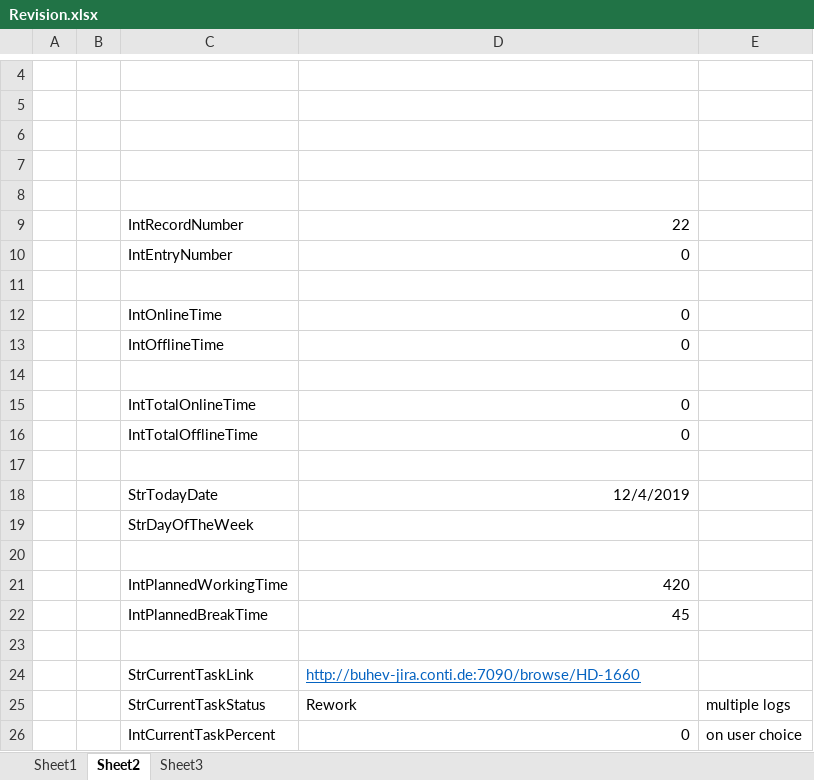
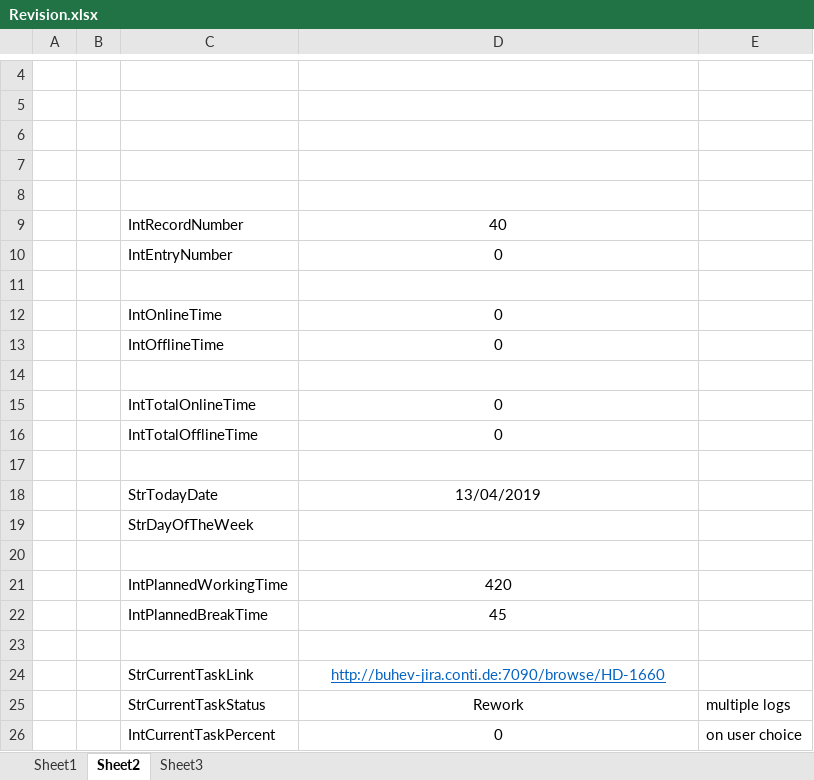
Before and after one commit to maxiclass/UtilityC--ForWork, an Excel workbook: WindowsFormsApp1/Revision1.1/bin/Debug/Revision.xlsx, sheet Sheet2, drawn as a sheet; only a part is shown, gaps mark what is left out; values as stored, in another font and other column widths than the file's, no borders; the diff names each change by its address in the sheet, - before the commit and + after, or states it on an @@ line.

```diff
--- a/WindowsFormsApp1/Revision1.1/bin/Debug/Revision.xlsx (sheet Sheet2)
+++ b/WindowsFormsApp1/Revision1.1/bin/Debug/Revision.xlsx (sheet Sheet2)
-D9: 22
+D9: 40
-D9:D10 alignment: right
+D9:D10 alignment: center
-D12:D13 alignment: right
+D12:D13 alignment: center
-D15:D16 alignment: right
+D15:D16 alignment: center
-D18: 12/4/2019
+D18: 13/04/2019
-D18 alignment: right
+D18 alignment: center
-D21:D22 alignment: right
+D21:D22 alignment: center
-D24:D25 alignment: left
+D24:D25 alignment: center
-D26 alignment: right
+D26 alignment: center
```
Also changed, not shown: sheet Sheet1, 17 other files.
